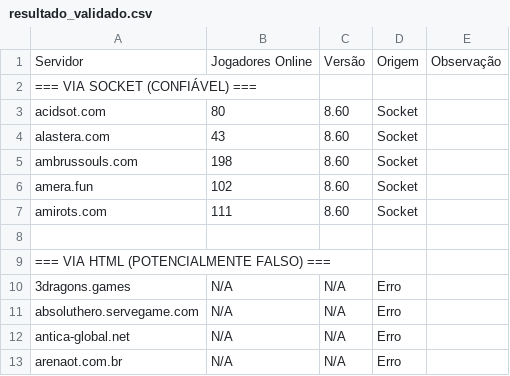
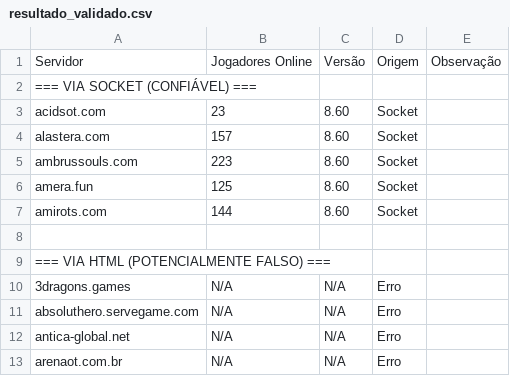
Before and after one commit to jose-roberto-barcelos/Royal_ot_server_list_13, a CSV file: resultado_validado.csv, drawn as a sheet.

```diff
--- a/resultado_validado.csv
+++ b/resultado_validado.csv
@@ -2,7 +2,7 @@ Servidor,Jogadores Online,Versão,Origem,Observação
 === VIA SOCKET (CONFIÁVEL) ===,,,,
-acidsot.com,80,8.60,Socket,
-alastera.com,43,8.60,Socket,
-ambrussouls.com,198,8.60,Socket,
-amera.fun,102,8.60,Socket,
-amirots.com,111,8.60,Socket,
+acidsot.com,23,8.60,Socket,
+alastera.com,157,8.60,Socket,
+ambrussouls.com,223,8.60,Socket,
+amera.fun,125,8.60,Socket,
+amirots.com,144,8.60,Socket,
 ,,,,
```
Also changed, not shown: ranking_final.csv.
